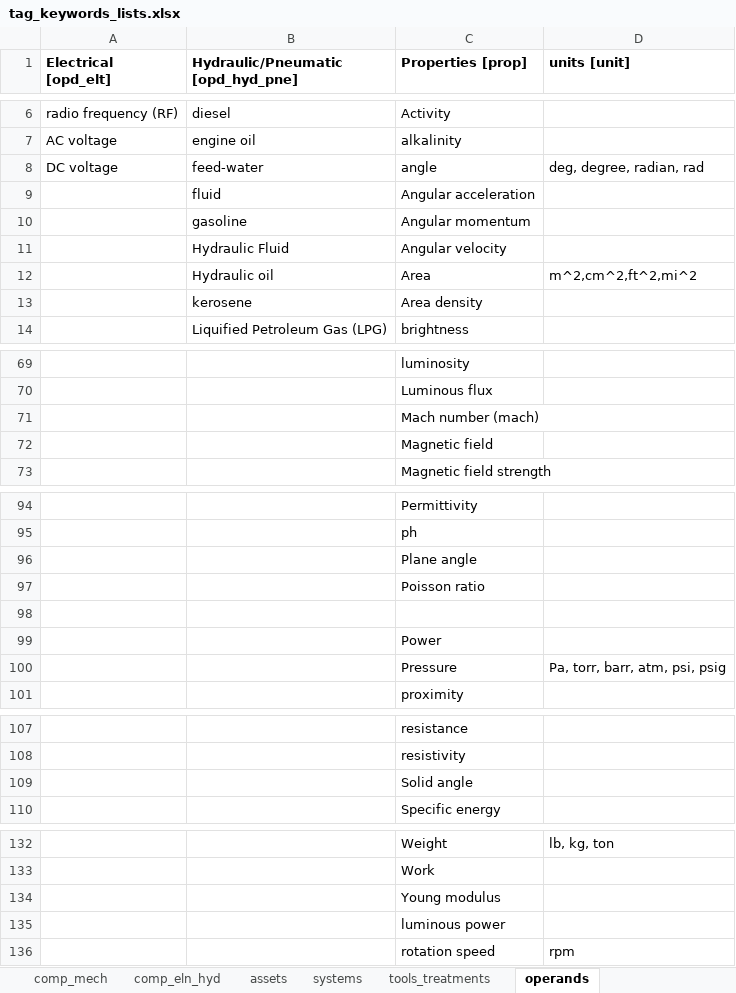
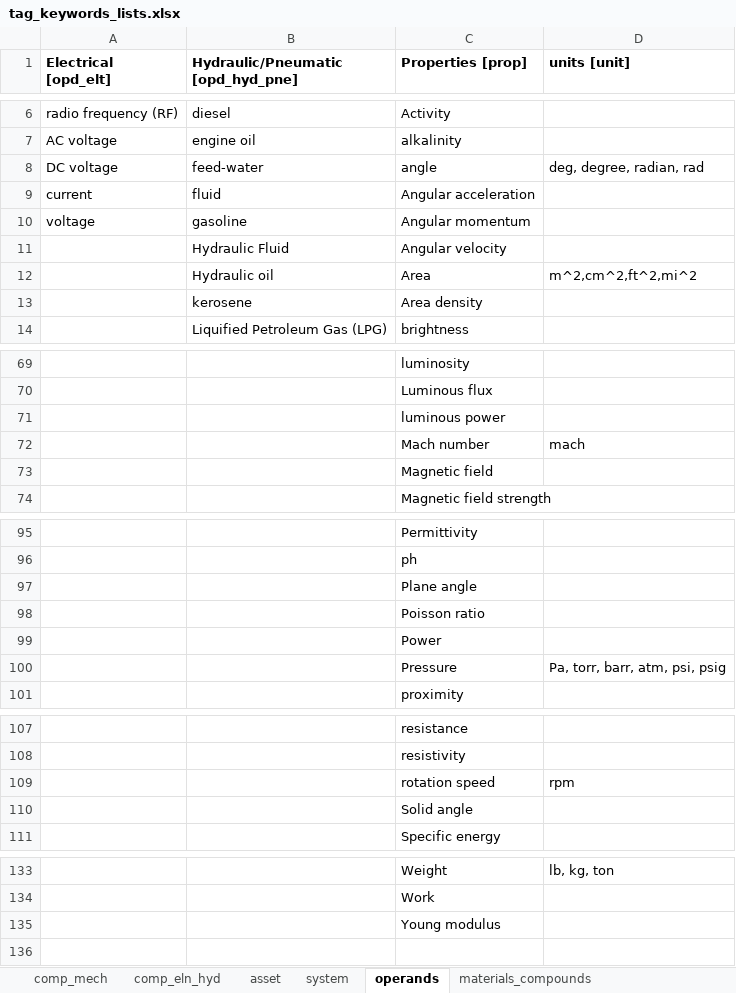
Before and after one commit to idaholab/DACKAR, an Excel workbook: data/tag_keywords_lists.xlsx, sheet operands, drawn as a sheet; only a part is shown, gaps mark what is left out; values as stored, in another font and other column widths than the file's, no borders; removed rows and columns are numbered as before the commit, all else as after; the diff names each change by its address in the sheet, - before the commit and + after, or states it on an @@ line.

```diff
--- a/data/tag_keywords_lists.xlsx (sheet operands)
+++ b/data/tag_keywords_lists.xlsx (sheet operands)
-sheet tab: assets
+sheet tab: asset
-sheet tab: systems
+sheet tab: system
-A9 (Electrical [opd_elt]): (empty)
+A9 (Electrical [opd_elt]): current
-A10 (Electrical [opd_elt]): (empty)
+A10 (Electrical [opd_elt]): voltage
-C71 (Properties [prop]): Mach number (mach)
+C71 (Properties [prop]): luminous power
+row 72:  |  | Mach number | mach
-row 98: (empty)
@@ row 136 moved to row 109: rotation speed @@
-row 135:  |  | luminous power
```
Also changed, not shown: sheet tools_treatments, sheet comp_mech, sheet reaction, sheet asset, sheet comp_eln_hyd, sheet system, other sheet tabs.
